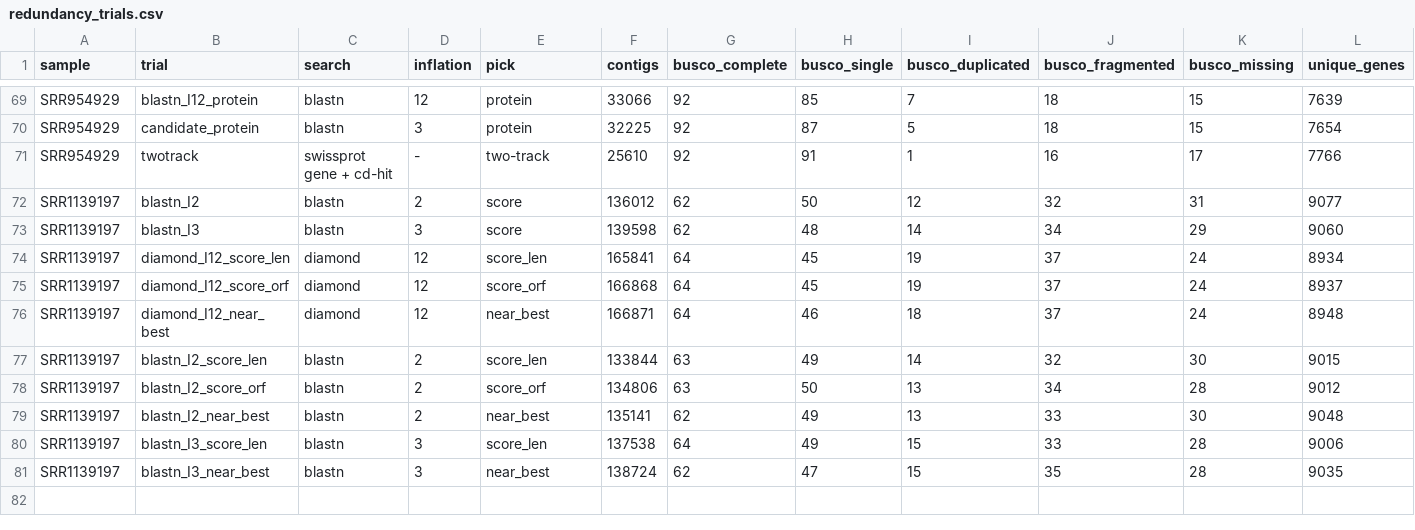
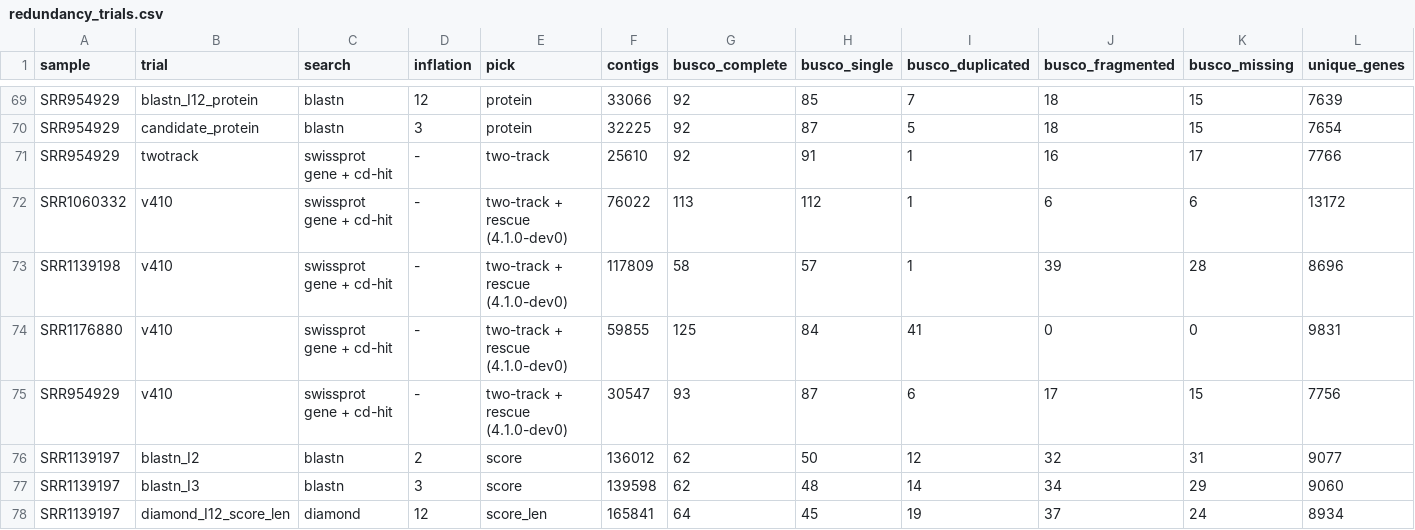
Before and after one commit to macmanes-lab/Oyster_River_Protocol, a CSV file: experiments/redundancy/results/redundancy_trials.csv, drawn as a sheet; only a part is shown, gaps mark what is left out; the shorter side is filled out with more unchanged rows; rows hold the shown columns only; the diff names each change by its address in the sheet, - before the commit and + after, or states it on an @@ line.

```diff
--- a/experiments/redundancy/results/redundancy_trials.csv
+++ b/experiments/redundancy/results/redundancy_trials.csv
+row 72: SRR1060332 | v410 | swissprot gene + cd-hit | - | two-track + rescue (4.1.0-dev0) | 76022 | 113 | 112 | 1 | 6 | 6 | 13172
+row 73: SRR1139198 | v410 | swissprot gene + cd-hit | - | two-track + rescue (4.1.0-dev0) | 117809 | 58 | 57 | 1 | 39 | 28 | 8696
+row 74: SRR1176880 | v410 | swissprot gene + cd-hit | - | two-track + rescue (4.1.0-dev0) | 59855 | 125 | 84 | 41 | 0 | 0 | 9831
+row 75: SRR954929 | v410 | swissprot gene + cd-hit | - | two-track + rescue (4.1.0-dev0) | 30547 | 93 | 87 | 6 | 17 | 15 | 7756
```
Also changed, not shown: 1 other file.
